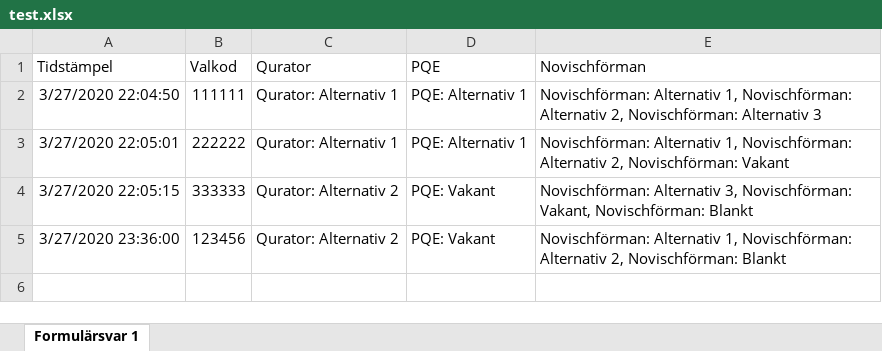
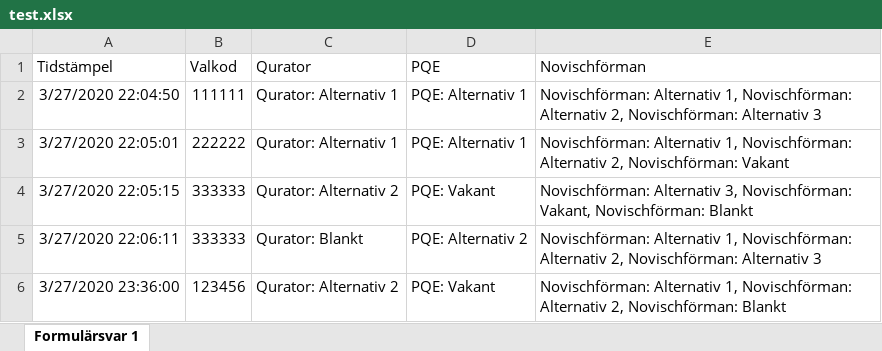
Before and after one commit to davidjungermann/voting-vg, an Excel workbook: test.xlsx, sheet Formulärsvar 1, drawn as a sheet; values as stored, in another font and other column widths than the file's, no borders; the diff names each change by its address in the sheet, - before the commit and + after, or states it on an @@ line.

```diff
--- a/test.xlsx (sheet Formulärsvar 1)
+++ b/test.xlsx (sheet Formulärsvar 1)
+row 5: 3/27/2020 22:06:11 | 333333 | Qurator: Blankt | PQE: Alternativ 2 | Novischförman: Alternativ 1, Novischförman: Alternativ 2, Novischförman: Alternativ 3
```
Also changed, not shown: 2 other files.
